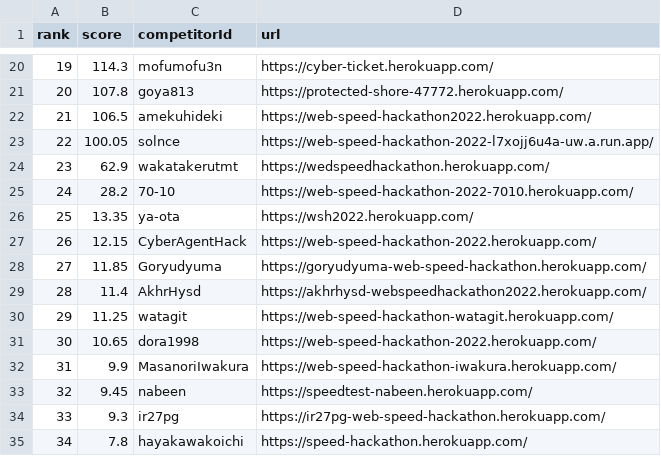
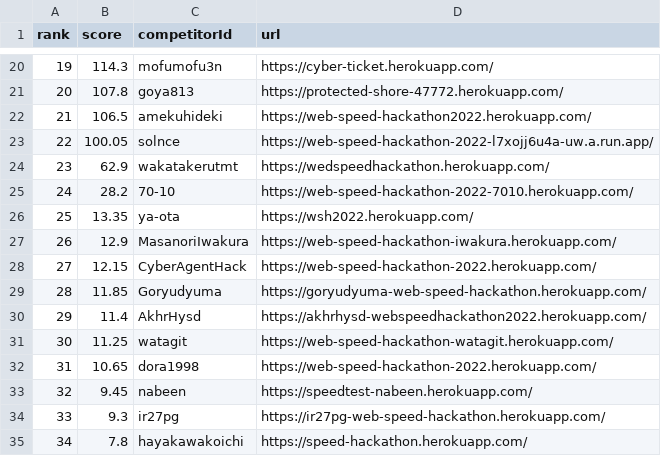
Before and after one commit to CyberAgentHack/web-speed-hackathon-2022-leaderboard, a CSV file: score.csv, drawn as a sheet; only a part is shown, gaps mark what is left out; removed rows and columns are numbered as before the commit, all else as after; the diff names each change by its address in the sheet, - before the commit and + after, or states it on an @@ line.

```diff
--- a/score.csv
+++ b/score.csv
+row 27: 26 | 12.9 | MasanoriIwakura | https://web-speed-hackathon-iwakura.herokuapp.com/
@@ column A (rank) renumbered between rows 28 and 32 @@
-row 32: 31 | 9.9 | MasanoriIwakura | https://web-speed-hackathon-iwakura.herokuapp.com/
```
